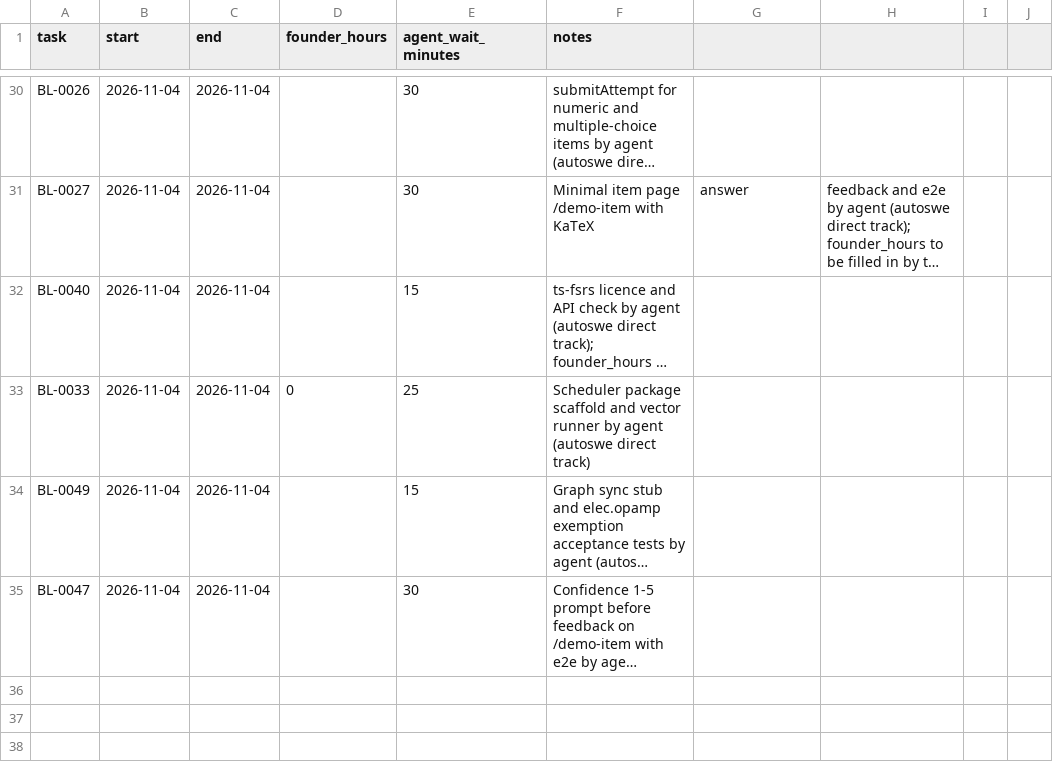
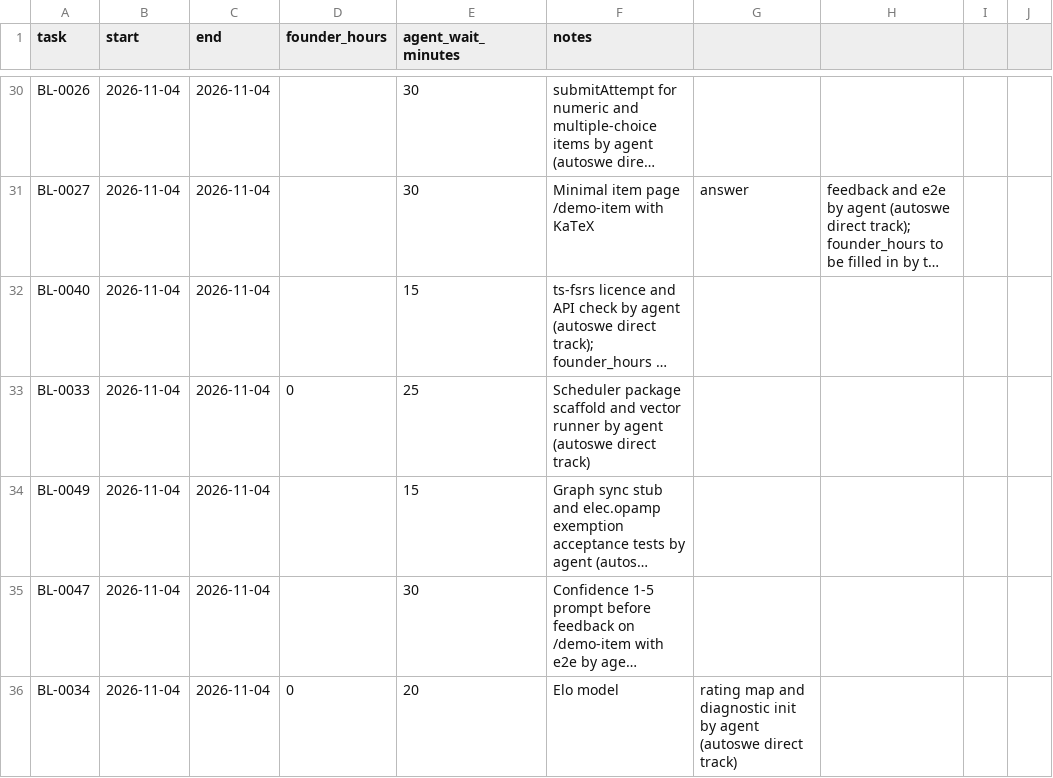
Before and after one commit to A-Stefanachi/polymath, a CSV file: polymath-app-spec/docs/time-log.csv, drawn as a sheet; only a part is shown, gaps mark what is left out; long unchanged cells end in …; the diff names each change by its address in the sheet, - before the commit and + after, or states it on an @@ line.

```diff
--- a/polymath-app-spec/docs/time-log.csv
+++ b/polymath-app-spec/docs/time-log.csv
+row 36: BL-0034 | 2026-11-04 | 2026-11-04 | 0 | 20 | Elo model | rating map and diagnostic init by agent (autoswe direct track)
```
Also changed, not shown: 5 other files.
